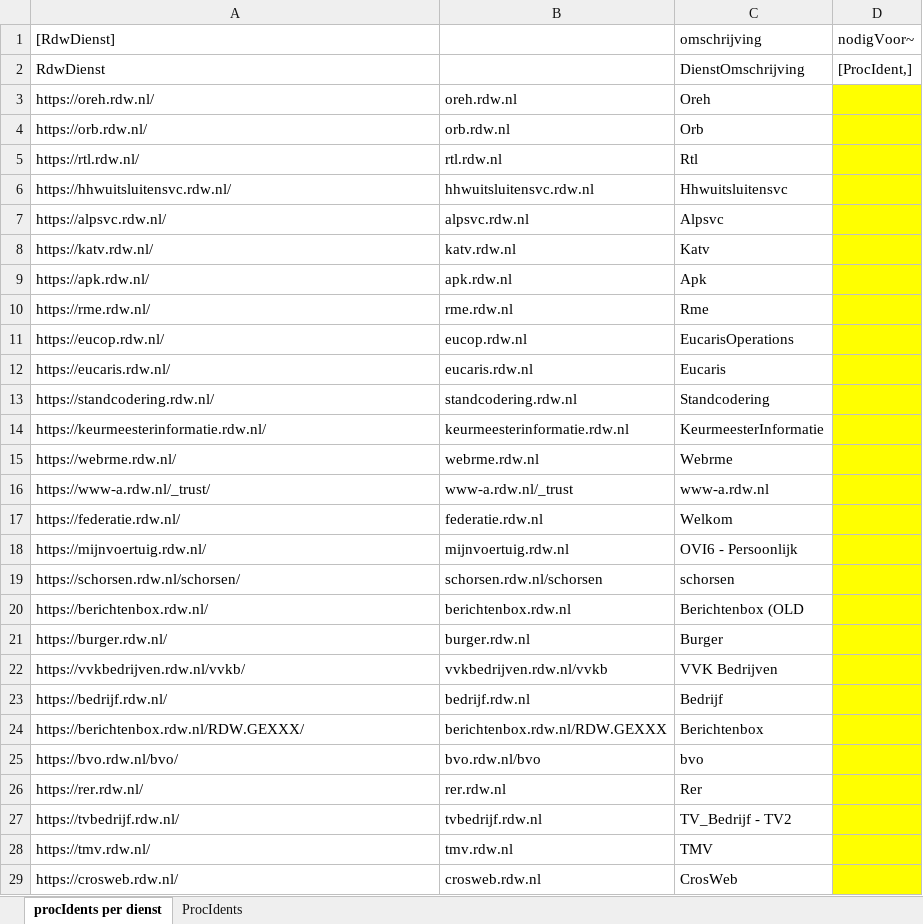
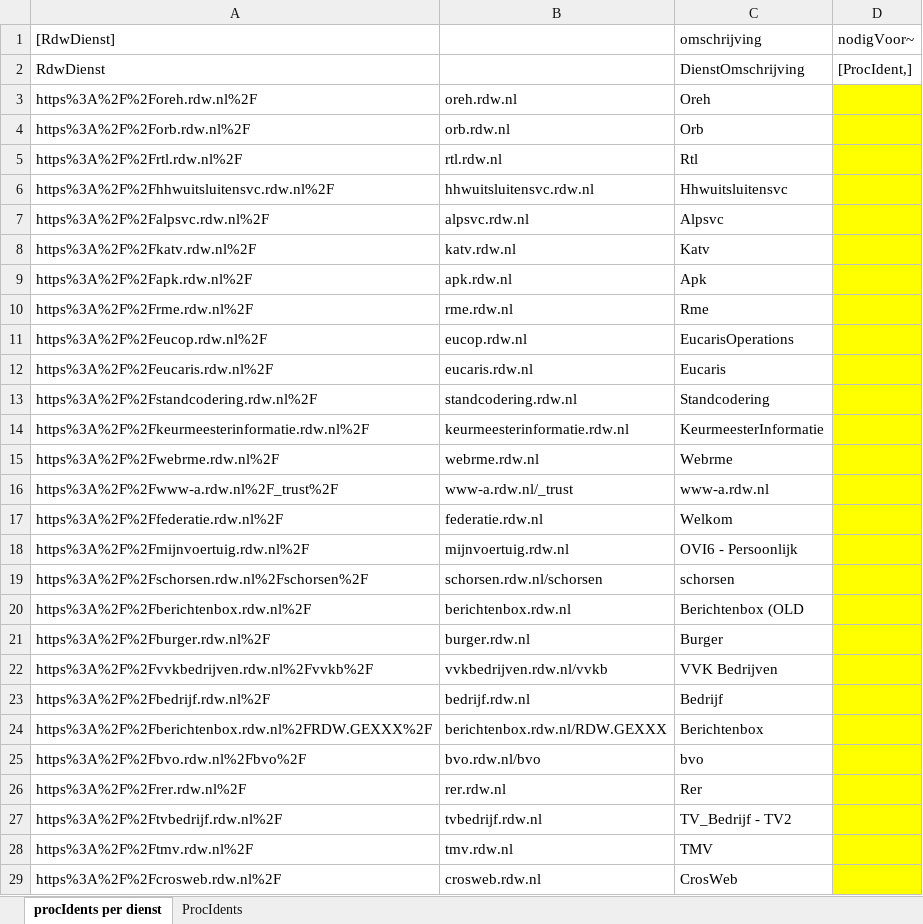
Before and after one commit to AmpersandTarski/ampersand-models, an Excel workbook: MDT/RollenEnBeheerdersPassen/adfsEenheden.xlsx, sheet procIdents per dienst, drawn as a sheet; only a part is shown; values as stored, in another font and other column widths than the file's, no borders; the diff covers the shown part only; the diff names each change by its address in the sheet, - before the commit and + after, or states it on an @@ line.

Commit message:
fix voor url's in RdwDienst

```diff
--- a/MDT/RollenEnBeheerdersPassen/adfsEenheden.xlsx (sheet procIdents per dienst)
+++ b/MDT/RollenEnBeheerdersPassen/adfsEenheden.xlsx (sheet procIdents per dienst)
-A3 ([RdwDienst]): https://oreh.rdw.nl/
+A3 ([RdwDienst]): https%3A%2F%2Foreh.rdw.nl%2F
-A4 ([RdwDienst]): https://orb.rdw.nl/
+A4 ([RdwDienst]): https%3A%2F%2Forb.rdw.nl%2F
-A5 ([RdwDienst]): https://rtl.rdw.nl/
+A5 ([RdwDienst]): https%3A%2F%2Frtl.rdw.nl%2F
-A6 ([RdwDienst]): https://hhwuitsluitensvc.rdw.nl/
+A6 ([RdwDienst]): https%3A%2F%2Fhhwuitsluitensvc.rdw.nl%2F
-A7 ([RdwDienst]): https://alpsvc.rdw.nl/
+A7 ([RdwDienst]): https%3A%2F%2Falpsvc.rdw.nl%2F
-A8 ([RdwDienst]): https://katv.rdw.nl/
+A8 ([RdwDienst]): https%3A%2F%2Fkatv.rdw.nl%2F
-A9 ([RdwDienst]): https://apk.rdw.nl/
+A9 ([RdwDienst]): https%3A%2F%2Fapk.rdw.nl%2F
-A10 ([RdwDienst]): https://rme.rdw.nl/
+A10 ([RdwDienst]): https%3A%2F%2Frme.rdw.nl%2F
-A11 ([RdwDienst]): https://eucop.rdw.nl/
+A11 ([RdwDienst]): https%3A%2F%2Feucop.rdw.nl%2F
-A12 ([RdwDienst]): https://eucaris.rdw.nl/
+A12 ([RdwDienst]): https%3A%2F%2Feucaris.rdw.nl%2F
-A13 ([RdwDienst]): https://standcodering.rdw.nl/
+A13 ([RdwDienst]): https%3A%2F%2Fstandcodering.rdw.nl%2F
-A14 ([RdwDienst]): https://keurmeesterinformatie.rdw.nl/
+A14 ([RdwDienst]): https%3A%2F%2Fkeurmeesterinformatie.rdw.nl%2F
-A15 ([RdwDienst]): https://webrme.rdw.nl/
+A15 ([RdwDienst]): https%3A%2F%2Fwebrme.rdw.nl%2F
-A16 ([RdwDienst]): https://www-a.rdw.nl/_trust/
+A16 ([RdwDienst]): https%3A%2F%2Fwww-a.rdw.nl%2F_trust%2F
-A17 ([RdwDienst]): https://federatie.rdw.nl/
+A17 ([RdwDienst]): https%3A%2F%2Ffederatie.rdw.nl%2F
-A18 ([RdwDienst]): https://mijnvoertuig.rdw.nl/
+A18 ([RdwDienst]): https%3A%2F%2Fmijnvoertuig.rdw.nl%2F
-A19 ([RdwDienst]): https://schorsen.rdw.nl/schorsen/
+A19 ([RdwDienst]): https%3A%2F%2Fschorsen.rdw.nl%2Fschorsen%2F
-A20 ([RdwDienst]): https://berichtenbox.rdw.nl/
+A20 ([RdwDienst]): https%3A%2F%2Fberichtenbox.rdw.nl%2F
-A21 ([RdwDienst]): https://burger.rdw.nl/
+A21 ([RdwDienst]): https%3A%2F%2Fburger.rdw.nl%2F
-A22 ([RdwDienst]): https://vvkbedrijven.rdw.nl/vvkb/
+A22 ([RdwDienst]): https%3A%2F%2Fvvkbedrijven.rdw.nl%2Fvvkb%2F
-A23 ([RdwDienst]): https://bedrijf.rdw.nl/
+A23 ([RdwDienst]): https%3A%2F%2Fbedrijf.rdw.nl%2F
-A24 ([RdwDienst]): https://berichtenbox.rdw.nl/RDW.GEXXX/
+A24 ([RdwDienst]): https%3A%2F%2Fberichtenbox.rdw.nl%2FRDW.GEXXX%2F
-A25 ([RdwDienst]): https://bvo.rdw.nl/bvo/
+A25 ([RdwDienst]): https%3A%2F%2Fbvo.rdw.nl%2Fbvo%2F
-A26 ([RdwDienst]): https://rer.rdw.nl/
+A26 ([RdwDienst]): https%3A%2F%2Frer.rdw.nl%2F
-A27 ([RdwDienst]): https://tvbedrijf.rdw.nl/
+A27 ([RdwDienst]): https%3A%2F%2Ftvbedrijf.rdw.nl%2F
-A28 ([RdwDienst]): https://tmv.rdw.nl/
+A28 ([RdwDienst]): https%3A%2F%2Ftmv.rdw.nl%2F
-A29 ([RdwDienst]): https://crosweb.rdw.nl/
+A29 ([RdwDienst]): https%3A%2F%2Fcrosweb.rdw.nl%2F
```
Also changed, not shown: 57 edited cells elsewhere in this sheet.
